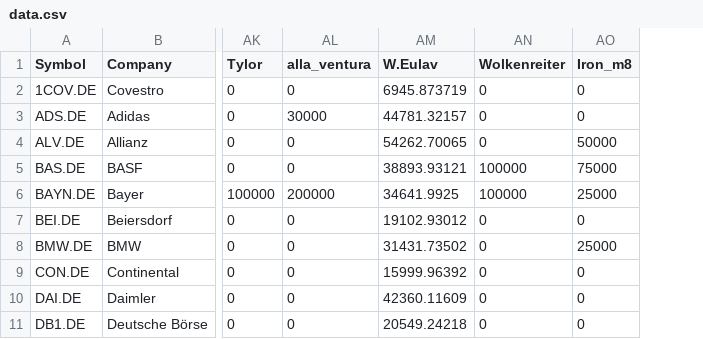
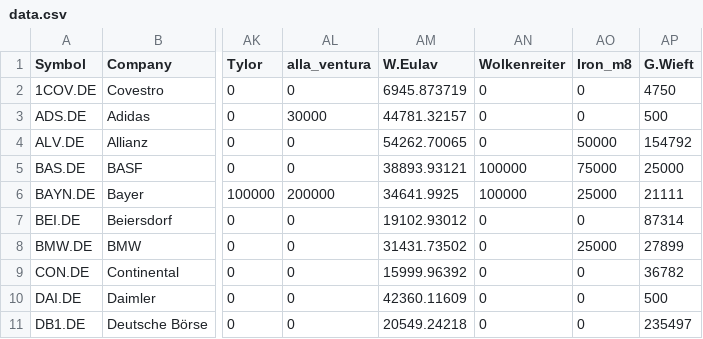
Before and after one commit to TLDudda/TUD_TradingGame_WS2021, a CSV file: data.csv, drawn as a sheet; only a part is shown, gaps mark what is left out; the diff names each change by its address in the sheet, - before the commit and + after, or states it on an @@ line.

Commit message:
Add files via upload

```diff
--- a/data.csv
+++ b/data.csv
+column AP (G.Wieft), rows 2-11: 4750 | 500 | 154792 | 25000 | 21111 | 87314 | 27899 | 36782 | 500 | 235497
```
